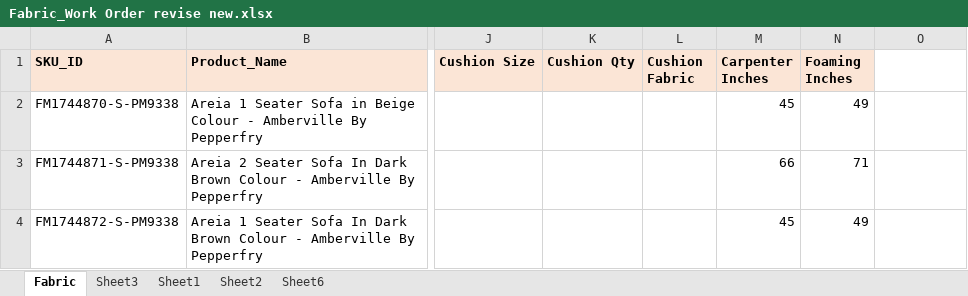
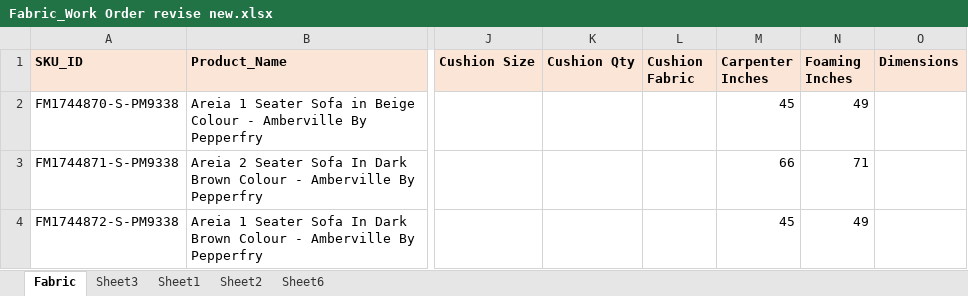
Before and after one commit to Dhairya1732/AadeshwarWorkOrder, an Excel workbook: Database/Fabric_Work Order revise new.xlsx, sheet Fabric, drawn as a sheet; only a part is shown, gaps mark what is left out; values as stored, in another font and other column widths than the file's, no borders; conditional formats not drawn; the diff names each change by its address in the sheet, - before the commit and + after, or states it on an @@ line.

```diff
--- a/Database/Fabric_Work Order revise new.xlsx (sheet Fabric)
+++ b/Database/Fabric_Work Order revise new.xlsx (sheet Fabric)
-O1: (empty)
+O1: Dimensions
-O1 fill: none
+O1 fill: #FBE5D6
```
Also changed, not shown: 11 other files.
